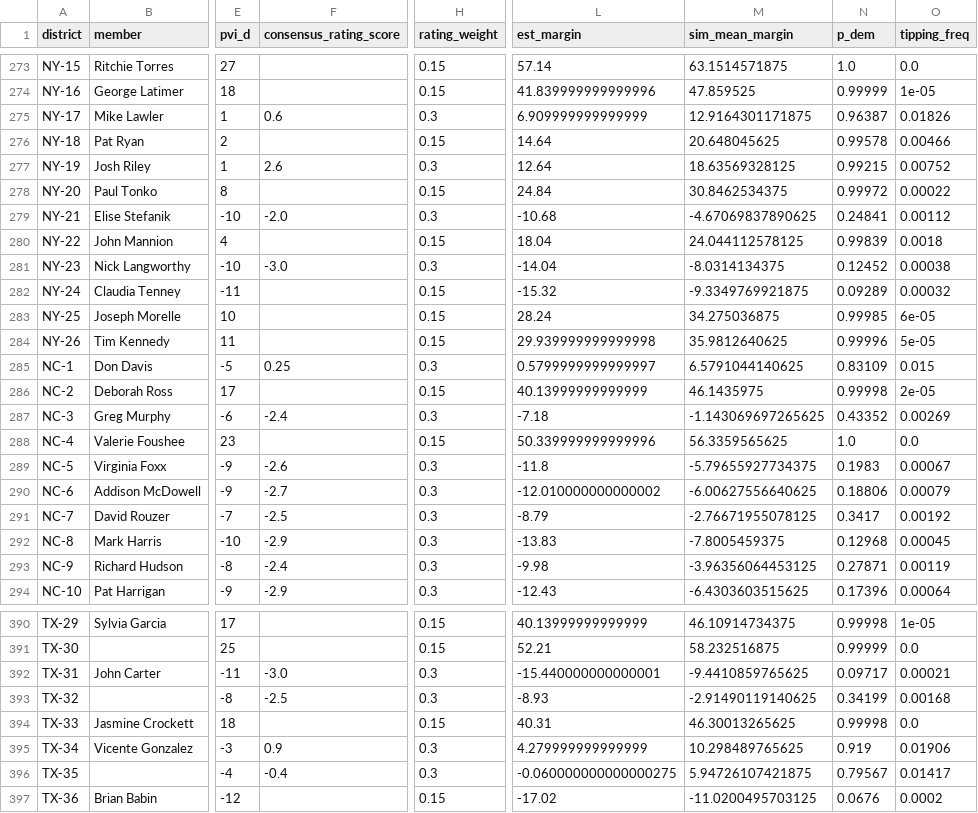
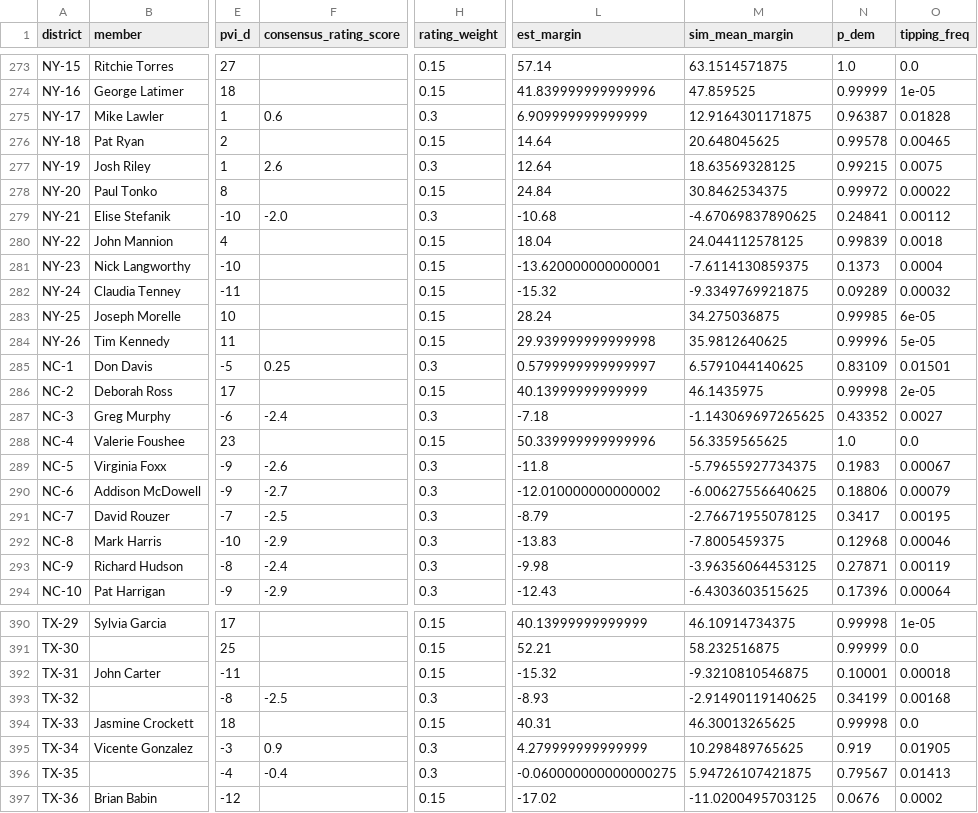
Before and after one commit to AppleLamps/grokbot-election, a CSV file: model/output/house_districts_r_overstatement_2025.csv, drawn as a sheet; only a part is shown, gaps mark what is left out; the diff covers the shown part only; the diff names each change by its address in the sheet, - before the commit and + after, or states it on an @@ line.

Commit message:
Oct 15 9AM refresh: fresh market snapshot (GA-Gov Jackson 51.5->49.5, IA-Gov Lahn 9.5->11.5); 3 House ratings dropped; outputs unchanged

```diff
--- a/model/output/house_districts_r_overstatement_2025.csv
+++ b/model/output/house_districts_r_overstatement_2025.csv
-O275 (tipping_freq): 0.01826
+O275 (tipping_freq): 0.01828
-O276 (tipping_freq): 0.00466
+O276 (tipping_freq): 0.00465
-O277 (tipping_freq): 0.00752
+O277 (tipping_freq): 0.0075
-F281 (consensus_rating_score): -3.0
+F281 (consensus_rating_score): (empty)
-H281 (rating_weight): 0.3
+H281 (rating_weight): 0.15
-L281 (est_margin): -14.04
+L281 (est_margin): -13.620000000000001
-M281 (sim_mean_margin): -8.0314134375
+M281 (sim_mean_margin): -7.6114130859375
-N281 (p_dem): 0.12452
+N281 (p_dem): 0.1373
-O281 (tipping_freq): 0.00038
+O281 (tipping_freq): 0.0004
-O285 (tipping_freq): 0.015
+O285 (tipping_freq): 0.01501
-O287 (tipping_freq): 0.00269
+O287 (tipping_freq): 0.0027
-O291 (tipping_freq): 0.00192
+O291 (tipping_freq): 0.00195
-O292 (tipping_freq): 0.00045
+O292 (tipping_freq): 0.00046
-F392 (consensus_rating_score): -3.0
+F392 (consensus_rating_score): (empty)
-H392 (rating_weight): 0.3
+H392 (rating_weight): 0.15
-L392 (est_margin): -15.440000000000001
+L392 (est_margin): -15.32
-M392 (sim_mean_margin): -9.4410859765625
+M392 (sim_mean_margin): -9.3210810546875
-N392 (p_dem): 0.09717
+N392 (p_dem): 0.10001
-O392 (tipping_freq): 0.00021
+O392 (tipping_freq): 0.00018
-O395 (tipping_freq): 0.01906
+O395 (tipping_freq): 0.01905
-O396 (tipping_freq): 0.01417
+O396 (tipping_freq): 0.01413
```
Also changed, not shown: 72 edited cells elsewhere in this file, model/data/house_districts.csv, model/output/house_districts_pres_style_D_overstatement.csv, 14 other files.
